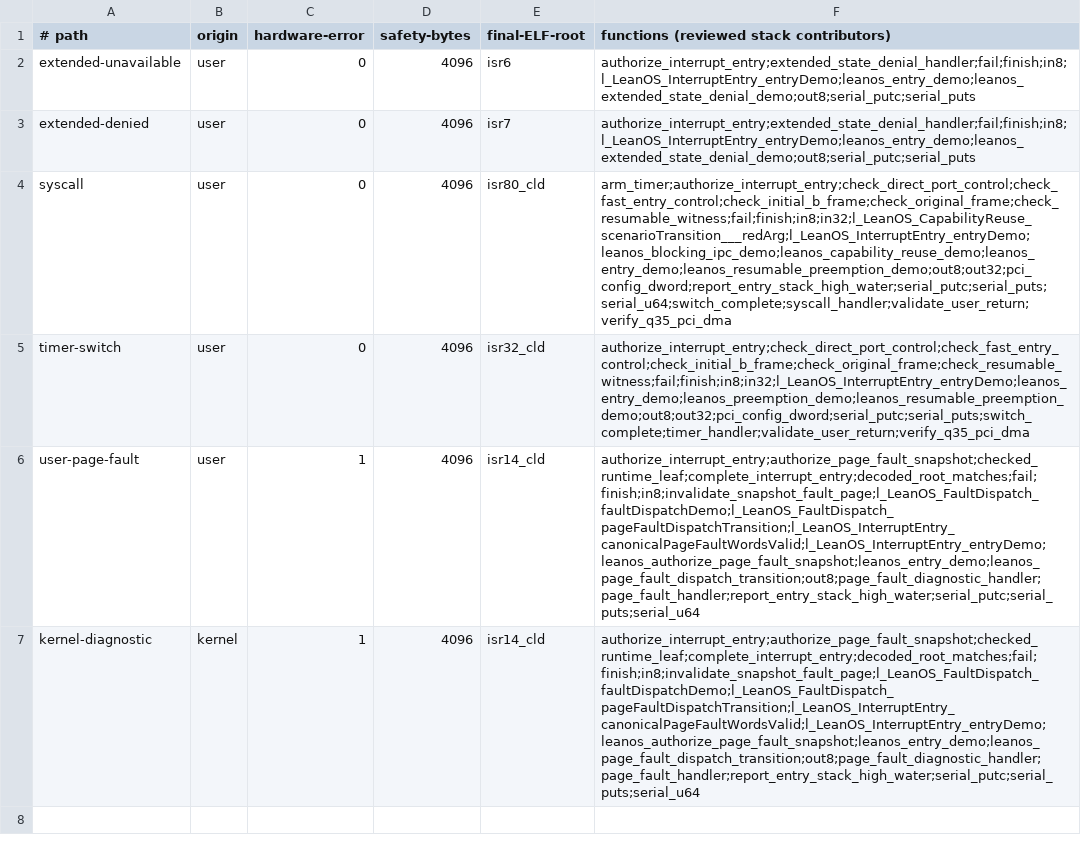
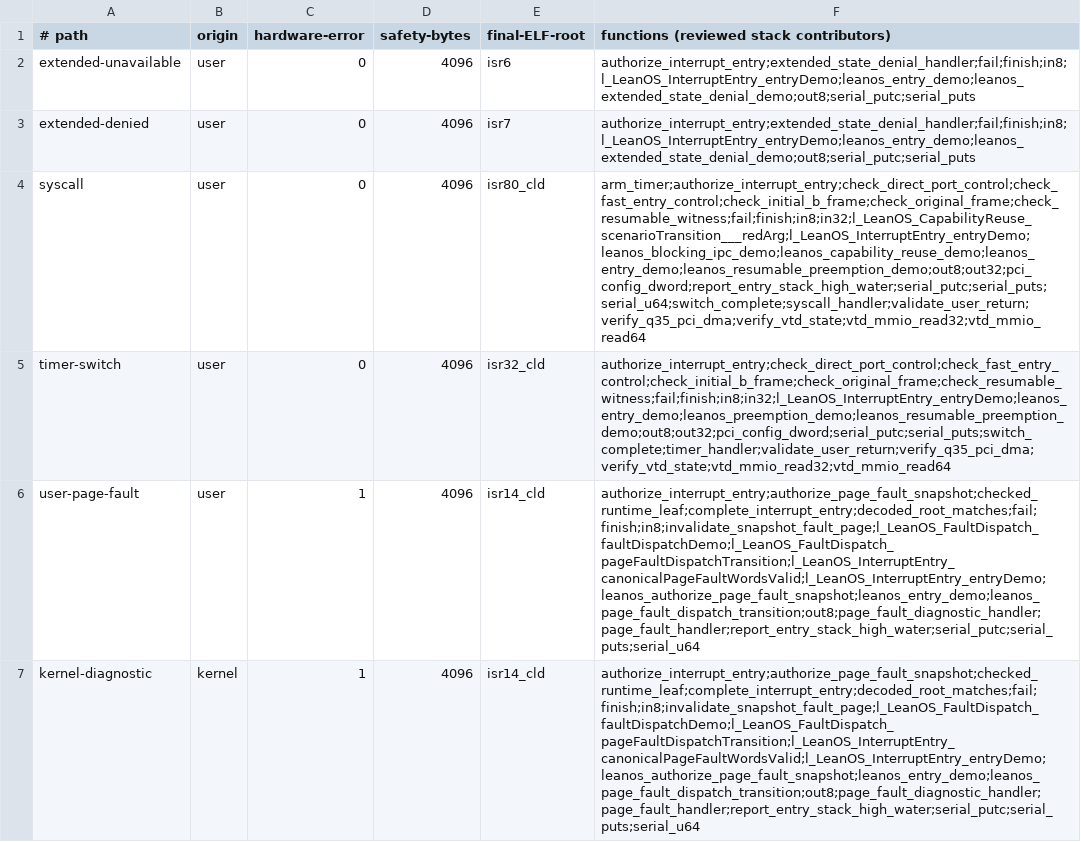
Before and after one commit to namvdo/leanos, a TSV file: scripts/entry-stack-callgraph.tsv, drawn as a sheet; the diff names each change by its address in the sheet, - before the commit and + after, or states it on an @@ line.

```diff
--- a/scripts/entry-stack-callgraph.tsv
+++ b/scripts/entry-stack-callgraph.tsv
-F4: arm_timer;authorize_interrupt_entry;check_direct_port_control;check_fast_entry_control;check_initial_b_frame;check_original_frame;check_resumable_witness;fail;finish;in8;in32;l_LeanOS_CapabilityReuse_scenarioTransition___redArg;l_LeanOS_InterruptEntry_entryDemo;leanos_blocking_ipc_demo;leanos_capability_reuse_demo;leanos_entry_demo;leanos_resumable_preemption_demo;out8;out32;pci_config_dword;report_entry_stack_high_water;serial_putc;serial_puts;serial_u64;switch_complete;syscall_handler;validate_user_return;verify_q35_pci_dma
+F4: arm_timer;authorize_interrupt_entry;check_direct_port_control;check_fast_entry_control;check_initial_b_frame;check_original_frame;check_resumable_witness;fail;finish;in8;in32;l_LeanOS_CapabilityReuse_scenarioTransition___redArg;l_LeanOS_InterruptEntry_entryDemo;leanos_blocking_ipc_demo;leanos_capability_reuse_demo;leanos_entry_demo;leanos_resumable_preemption_demo;out8;out32;pci_config_dword;report_entry_stack_high_water;serial_putc;serial_puts;serial_u64;switch_complete;syscall_handler;validate_user_return;verify_q35_pci_dma;verify_vtd_state;vtd_mmio_read32;vtd_mmio_read64
-F5: authorize_interrupt_entry;check_direct_port_control;check_fast_entry_control;check_initial_b_frame;check_original_frame;check_resumable_witness;fail;finish;in8;in32;l_LeanOS_InterruptEntry_entryDemo;leanos_entry_demo;leanos_preemption_demo;leanos_resumable_preemption_demo;out8;out32;pci_config_dword;serial_putc;serial_puts;switch_complete;timer_handler;validate_user_return;verify_q35_pci_dma
+F5: authorize_interrupt_entry;check_direct_port_control;check_fast_entry_control;check_initial_b_frame;check_original_frame;check_resumable_witness;fail;finish;in8;in32;l_LeanOS_InterruptEntry_entryDemo;leanos_entry_demo;leanos_preemption_demo;leanos_resumable_preemption_demo;out8;out32;pci_config_dword;serial_putc;serial_puts;switch_complete;timer_handler;validate_user_return;verify_q35_pci_dma;verify_vtd_state;vtd_mmio_read32;vtd_mmio_read64
```
Also changed, not shown: scripts/emulator-evidence-matrix.tsv, scripts/entry-stack-extended-callgraph.tsv, 19 other files.
